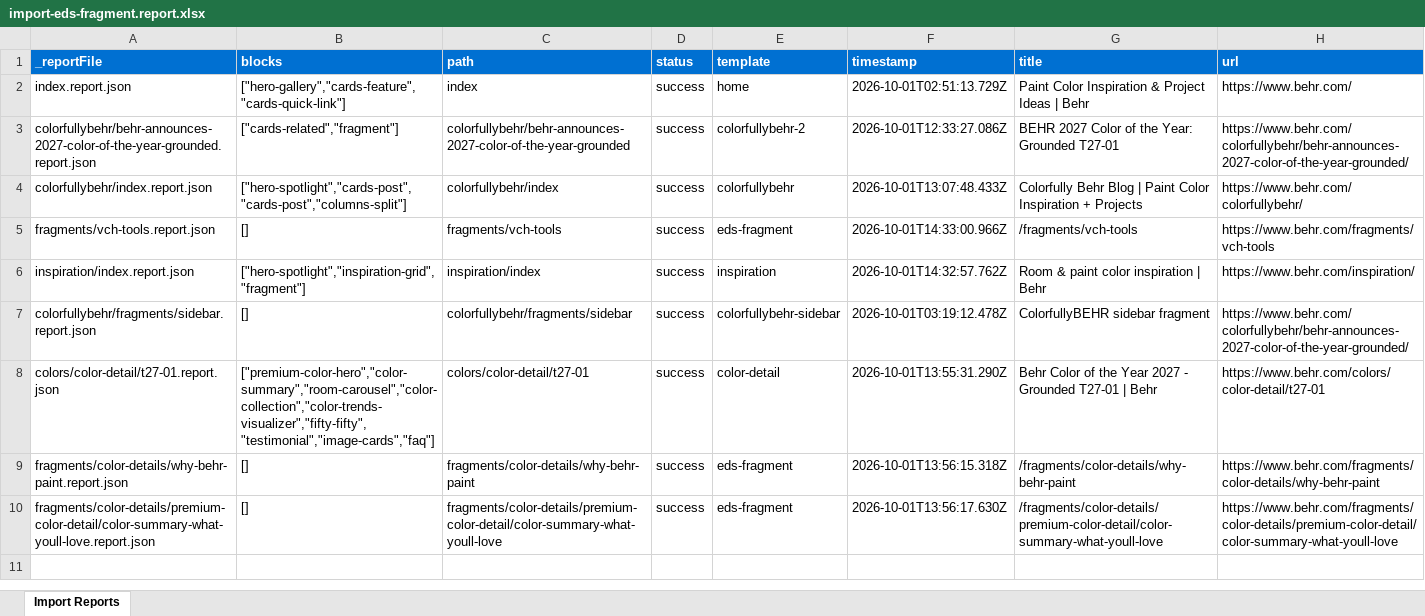
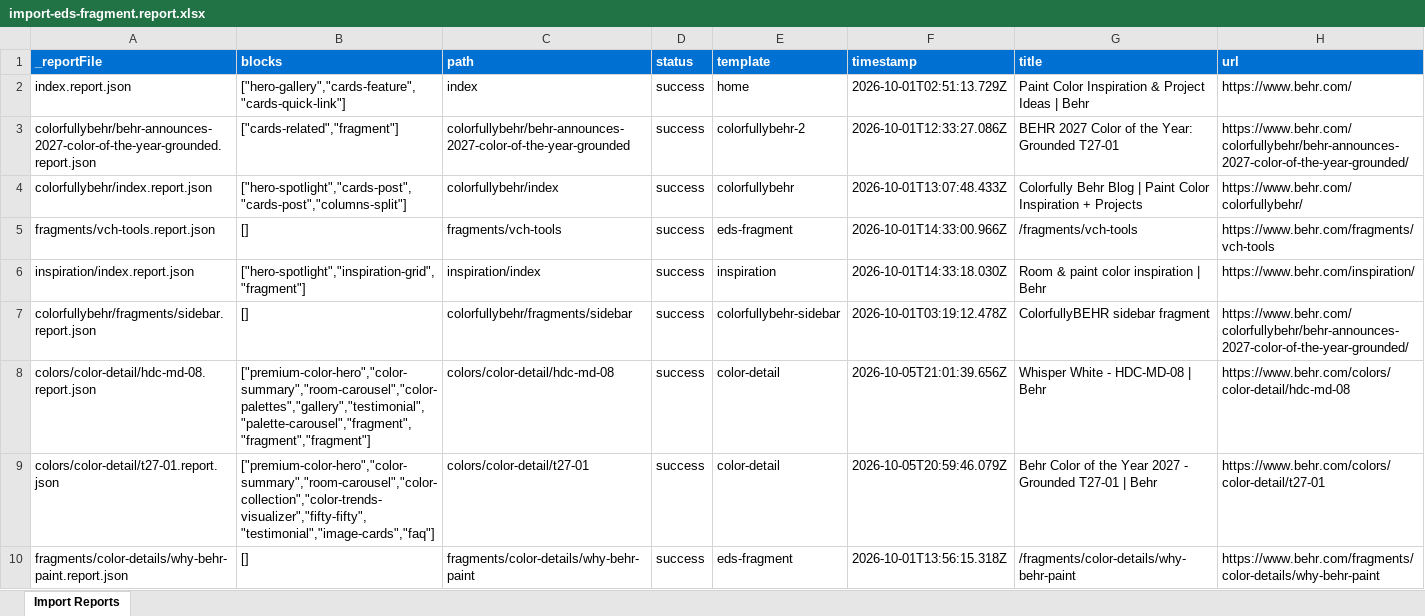
Before and after one commit to oharris69/behr-eds-ew, an Excel workbook: tools/importer/reports/import-eds-fragment.report.xlsx, sheet Import Reports, drawn as a sheet; only a part is shown; the shorter side is filled out with more unchanged rows; values as stored, in another font and other column widths than the file's, no borders; addresses are those after the commit; the diff covers the shown part only; the diff names each change by its address in the sheet, - before the commit and + after, or states it on an @@ line.

```diff
--- a/tools/importer/reports/import-eds-fragment.report.xlsx (sheet Import Reports)
+++ b/tools/importer/reports/import-eds-fragment.report.xlsx (sheet Import Reports)
-F6 (timestamp): 2026-10-01T14:32:57.762Z
+F6 (timestamp): 2026-10-01T14:33:18.030Z
+row 8: colors/color-detail/hdc-md-08.report.json | ["premium-color-hero","color-summary","room-carousel","color-palettes","gallery","testimonial","palette-carousel","fragment","fragment","fragment"] | colors/color-detail/hdc-md-08 | success | color-detail | 2026-10-05T21:01:39.656Z | Whisper White - HDC-MD-08 | Behr | https://www.behr.com/colors/color-detail/hdc-md-08
-F9 (timestamp): 2026-10-01T13:55:31.290Z
+F9 (timestamp): 2026-10-05T20:59:46.079Z
```
Also changed, not shown: 94 added rows elsewhere in this sheet, tools/importer/reports/import-color-detail.report.xlsx, 44 other files.
